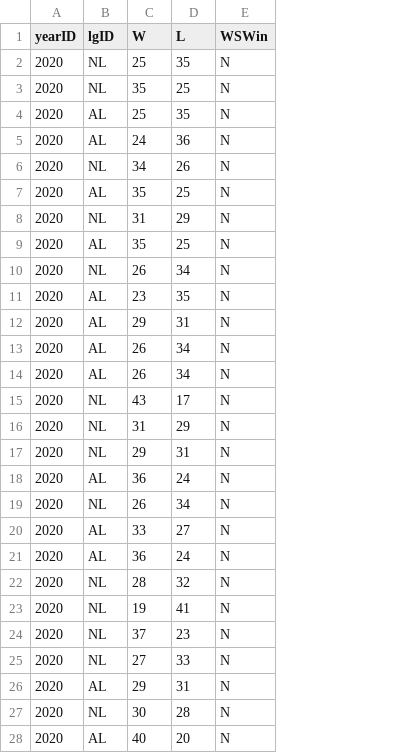
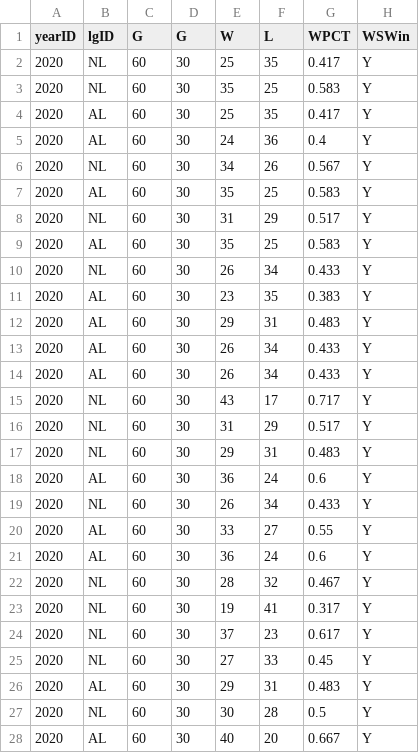
Before and after one commit to swillia75/MLB-Championship-Team, a CSV file: 2020.csv, drawn as a sheet; only a part is shown; addresses are those after the commit; the diff covers the shown part only; the diff names each change by its address in the sheet, - before the commit and + after, or states it on an @@ line.

```diff
--- a/2020.csv
+++ b/2020.csv
+column C (G), rows 2-28: all 60
+column D (G), rows 2-28: all 30
+column G (WPCT), rows 2-28: 0.417 | 0.583 | 0.417 | 0.4 | 0.567 | 0.583 | 0.517 | 0.583 | 0.433 | 0.383 | 0.483 | 0.433 | 0.433 | 0.717 | 0.517 | 0.483 | 0.6 | 0.433 | 0.55 | 0.6 | 0.467 | 0.317 | 0.617 | 0.45 | 0.483 | 0.5 | 0.667
-H2:H28 (WSWin): N
+H2:H28 (WSWin): Y
```
Also changed, not shown: 3 edited cells elsewhere in this file, 2015.csv, 2016.csv, 8 other files.
